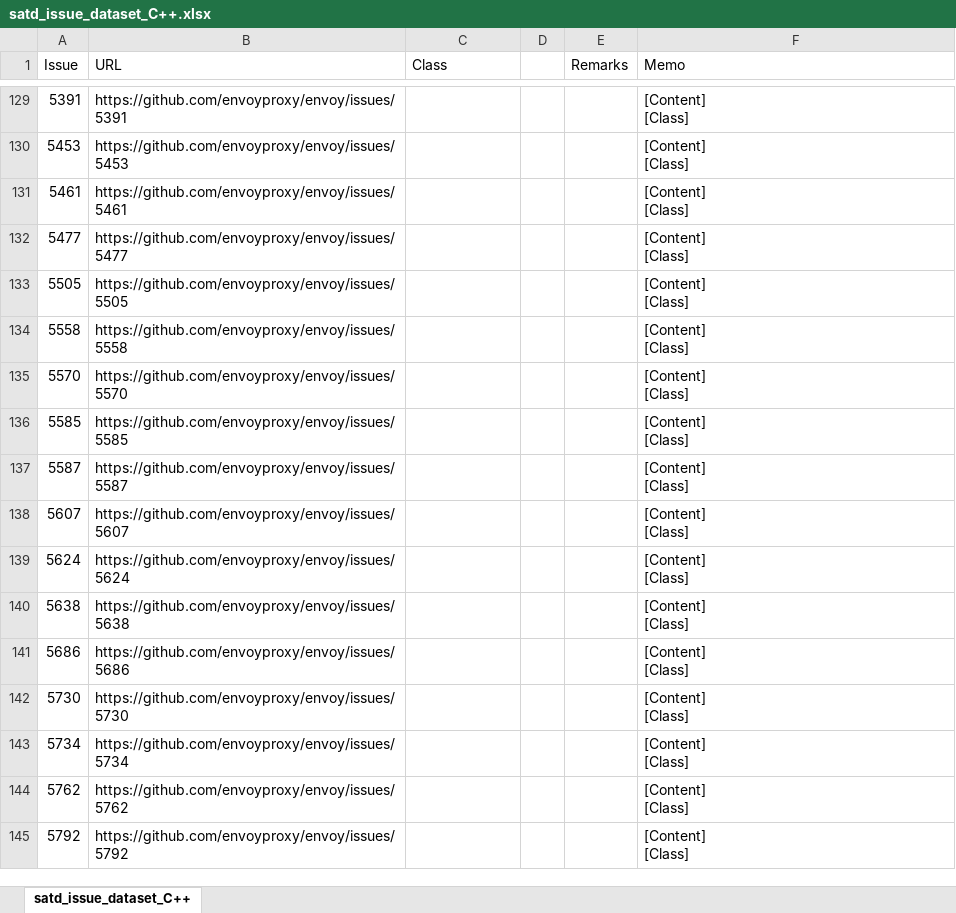
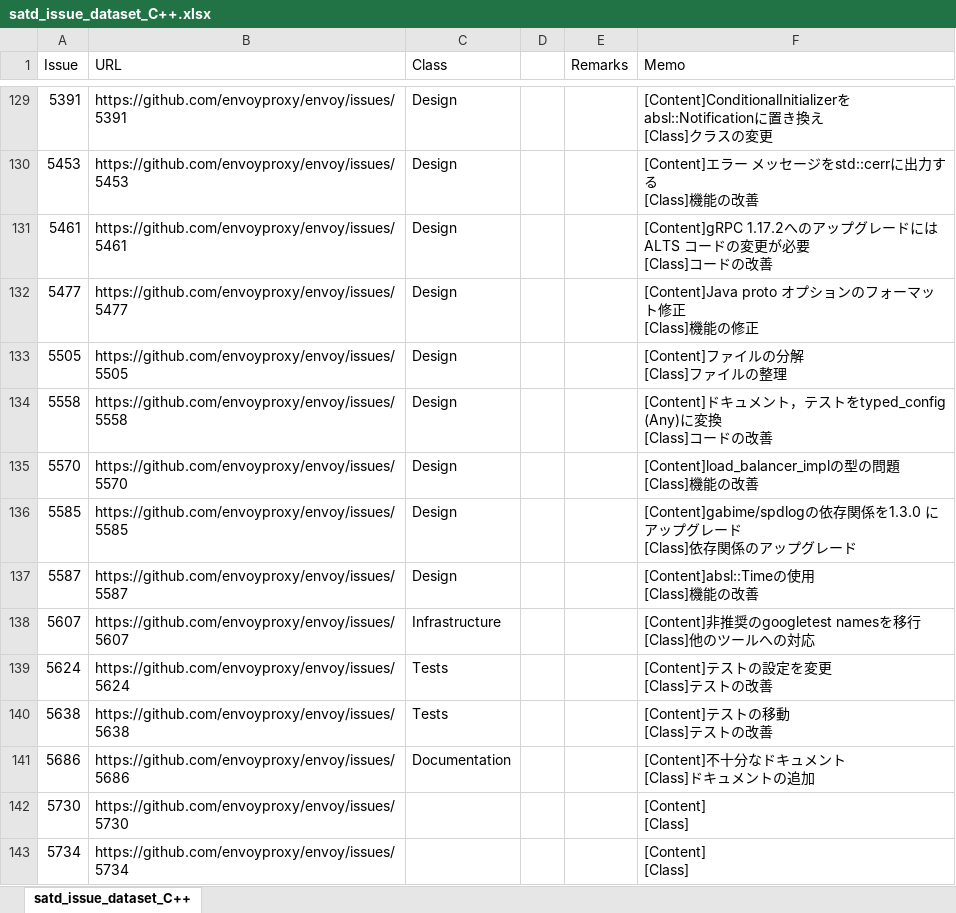
Before and after one commit to 3cywfym/td_dataset, an Excel workbook: satd_issue_dataset_C++.xlsx, sheet satd_issue_dataset_C++, drawn as a sheet; only a part is shown, gaps mark what is left out; the shorter side is filled out with more unchanged rows; values as stored, in another font and other column widths than the file's, no borders; ↵ is a line break in a cell; the diff covers the shown part only; the diff names each change by its address in the sheet, - before the commit and + after, or states it on an @@ line.

```diff
--- a/satd_issue_dataset_C++.xlsx (sheet satd_issue_dataset_C++)
+++ b/satd_issue_dataset_C++.xlsx (sheet satd_issue_dataset_C++)
-C129:C137 (Class): (empty)
+C129:C137 (Class): Design
-F129 (Memo): [Content] ↵ [Class]
+F129 (Memo): [Content]ConditionalInitializerをabsl::Notificationに置き換え ↵ [Class]クラスの変更
-F130 (Memo): [Content] ↵ [Class]
+F130 (Memo): [Content]エラー メッセージをstd::cerrに出力する ↵ [Class]機能の改善
-F131 (Memo): [Content] ↵ [Class]
+F131 (Memo): [Content]gRPC 1.17.2へのアップグレードにはALTS コードの変更が必要 ↵ [Class]コードの改善
-F132 (Memo): [Content] ↵ [Class]
+F132 (Memo): [Content]Java proto オプションのフォーマット修正 ↵ [Class]機能の修正
-F133 (Memo): [Content] ↵ [Class]
+F133 (Memo): [Content]ファイルの分解 ↵ [Class]ファイルの整理
-F134 (Memo): [Content] ↵ [Class]
+F134 (Memo): [Content]ドキュメント，テストをtyped_config (Any)に変換 ↵ [Class]コードの改善
-F135 (Memo): [Content] ↵ [Class]
+F135 (Memo): [Content]load_balancer_implの型の問題 ↵ [Class]機能の改善
-F136 (Memo): [Content] ↵ [Class]
+F136 (Memo): [Content]gabime/spdlogの依存関係を1.3.0 にアップグレード ↵ [Class]依存関係のアップグレード
-F137 (Memo): [Content] ↵ [Class]
+F137 (Memo): [Content]absl::Timeの使用 ↵ [Class]機能の改善
-C138 (Class): (empty)
+C138 (Class): Infrastructure
-F138 (Memo): [Content] ↵ [Class]
+F138 (Memo): [Content]非推奨のgoogletest namesを移行 ↵ [Class]他のツールへの対応
-C139:C140 (Class): (empty)
+C139:C140 (Class): Tests
-F139 (Memo): [Content] ↵ [Class]
+F139 (Memo): [Content]テストの設定を変更 ↵ [Class]テストの改善
-F140 (Memo): [Content] ↵ [Class]
+F140 (Memo): [Content]テストの移動 ↵ [Class]テストの改善
-C141 (Class): (empty)
+C141 (Class): Documentation
-F141 (Memo): [Content] ↵ [Class]
+F141 (Memo): [Content]不十分なドキュメント ↵ [Class]ドキュメントの追加
```
Also changed, not shown: 54 edited cells elsewhere in this sheet, 1 other file.
